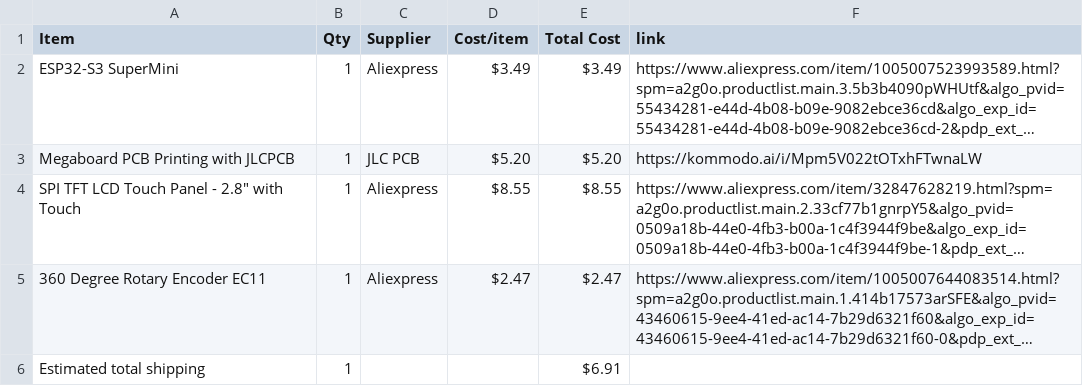
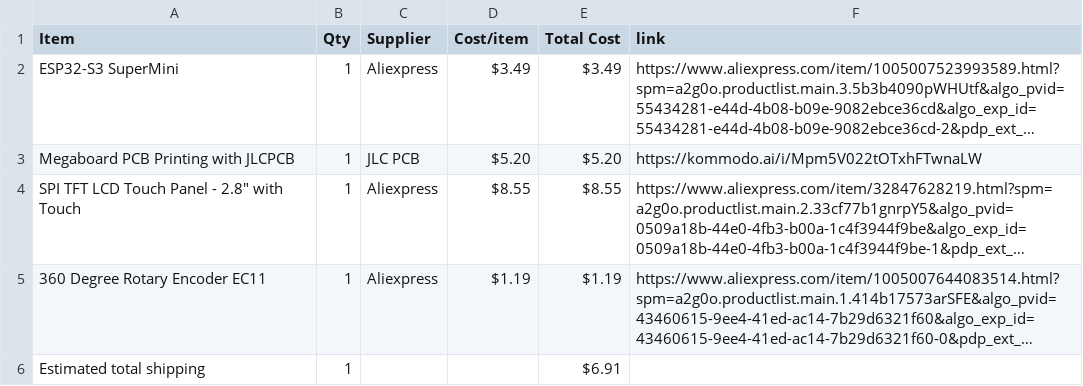
Before and after one commit to anvaymathur/MusicDisplay, a CSV file: BOM.csv, drawn as a sheet; long unchanged cells end in …; the diff names each change by its address in the sheet, - before the commit and + after, or states it on an @@ line.

Commit message:
Sync Music Display from Half Life

```diff
--- a/BOM.csv
+++ b/BOM.csv
-D5 (Cost/item): $2.47
+D5 (Cost/item): $1.19
-E5 (Total Cost): $2.47
+E5 (Total Cost): $1.19
```
